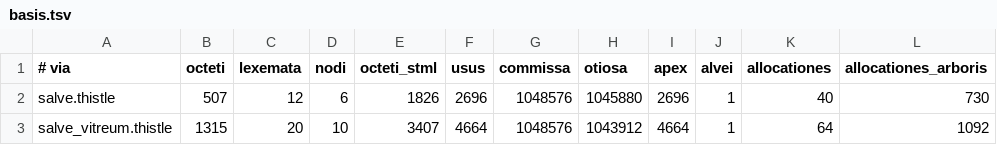
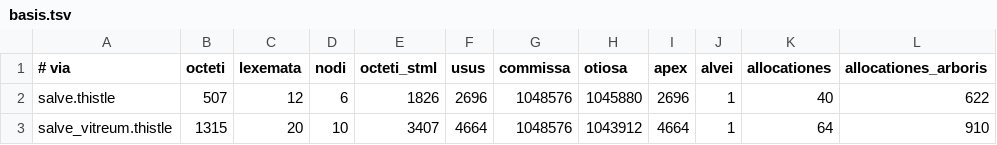
Before and after one commit to farant/rhubarb, a TSV file: briar/probationes/fixa/computus/basis.tsv, drawn as a sheet.

```diff
--- a/briar/probationes/fixa/computus/basis.tsv
+++ b/briar/probationes/fixa/computus/basis.tsv
@@ -1,3 +1,3 @@
 # via	octeti	lexemata	nodi	octeti_stml	usus	commissa	otiosa	apex	alvei	allocationes	allocationes_arboris
-salve.thistle	507	12	6	1826	2696	1048576	1045880	2696	1	40	730
-salve_vitreum.thistle	1315	20	10	3407	4664	1048576	1043912	4664	1	64	1092
+salve.thistle	507	12	6	1826	2696	1048576	1045880	2696	1	40	622
+salve_vitreum.thistle	1315	20	10	3407	4664	1048576	1043912	4664	1	64	910
```
Also changed, not shown: crusta/probationes/fixa/computus/basis.tsv, css/probationes/fixa/computus/basis.tsv, 7 other files.
